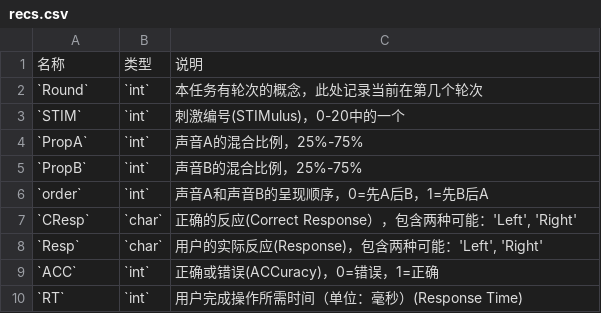
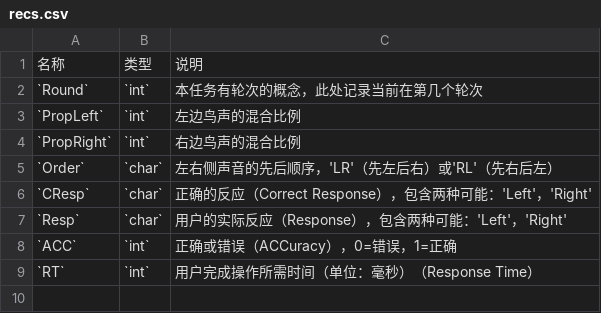
Before and after one commit to iquizoo/docs, a CSV file: R/config/AuditoryFusion/recs.csv, drawn as a sheet.

Commit message:
Enhance descriptions

```diff
--- a/R/config/AuditoryFusion/recs.csv
+++ b/R/config/AuditoryFusion/recs.csv
@@ -2,9 +2,8 @@
 `Round`,`int`,本任务有轮次的概念，此处记录当前在第几个轮次
-`STIM`,`int`,刺激编号(STIMulus)，0-20中的一个
-`PropA`,`int`,声音A的混合比例，25%-75%
-`PropB`,`int`,声音B的混合比例，25%-75%
-`order`,`int`,声音A和声音B的呈现顺序，0=先A后B，1=先B后A
-`CResp`,`char`,"正确的反应(Correct Response），包含两种可能：'Left', 'Right'"
-`Resp`,`char`,"用户的实际反应(Response)，包含两种可能：'Left', 'Right'"
-`ACC`,`int`,正确或错误(ACCuracy)，0=错误，1=正确
-`RT`,`int`,用户完成操作所需时间（单位：毫秒）(Response Time)
+`PropLeft`,`int`,左边鸟声的混合比例
+`PropRight`,`int`,右边鸟声的混合比例
+`Order`,`char`,左右侧声音的先后顺序，'LR'（先左后右）或'RL'（先右后左）
+`CResp`,`char`,正确的反应（Correct Response），包含两种可能：'Left'，'Right'
+`Resp`,`char`,用户的实际反应（Response），包含两种可能：'Left'，'Right'
+`ACC`,`int`,正确或错误（ACCuracy），0=错误，1=正确
+`RT`,`int`,用户完成操作所需时间（单位：毫秒）（Response Time）
```
